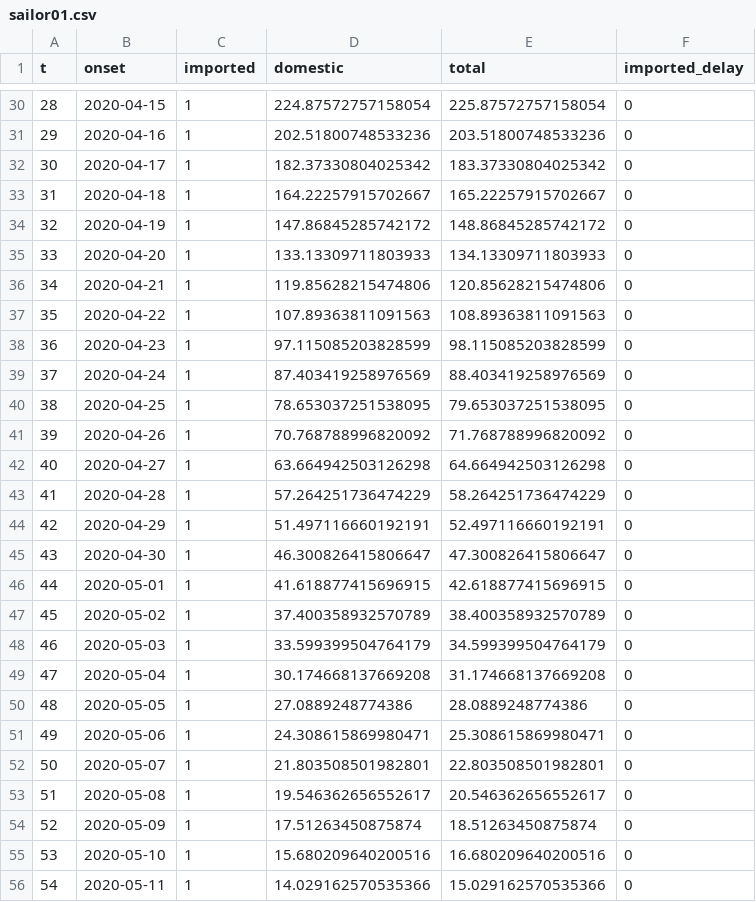
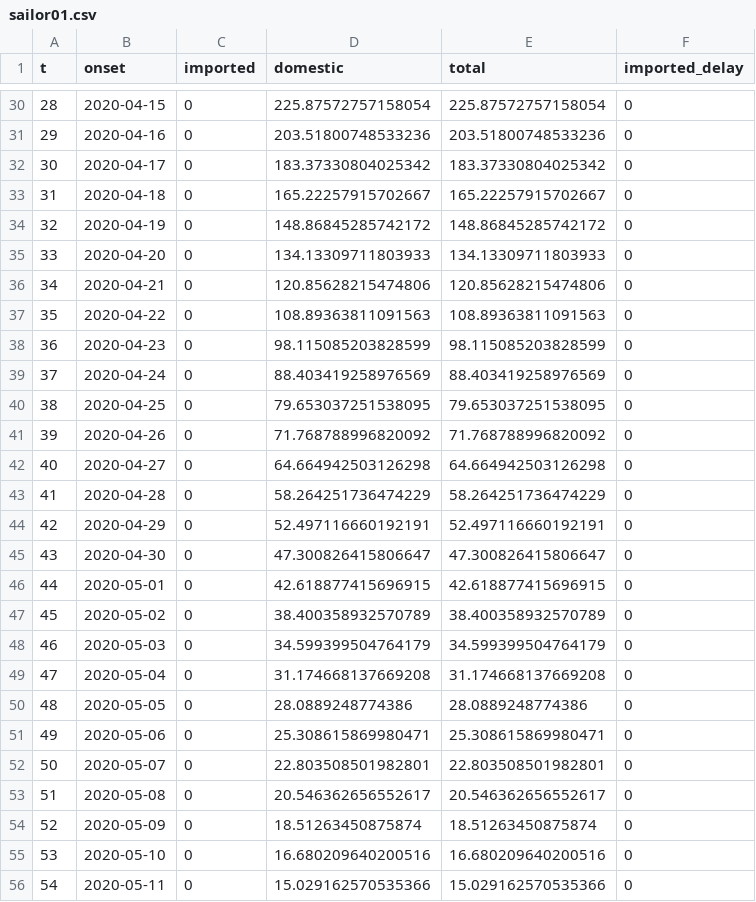
Before and after one commit to dromozoa/covid-19, a CSV file: docs/sailor01.csv, drawn as a sheet; only a part is shown, gaps mark what is left out; the diff covers the shown part only.

```diff
--- a/docs/sailor01.csv
+++ b/docs/sailor01.csv
@@ -30,27 +30,27 @@ t,onset,imported,domestic,total,imported_delay
-28,2020-04-15,1,224.87572757158054,225.87572757158054,0
-29,2020-04-16,1,202.51800748533236,203.51800748533236,0
-30,2020-04-17,1,182.37330804025342,183.37330804025342,0
-31,2020-04-18,1,164.22257915702667,165.22257915702667,0
-32,2020-04-19,1,147.86845285742172,148.86845285742172,0
-33,2020-04-20,1,133.13309711803933,134.13309711803933,0
-34,2020-04-21,1,119.85628215474806,120.85628215474806,0
-35,2020-04-22,1,107.89363811091563,108.89363811091563,0
-36,2020-04-23,1,97.115085203828599,98.115085203828599,0
-37,2020-04-24,1,87.403419258976569,88.403419258976569,0
-38,2020-04-25,1,78.653037251538095,79.653037251538095,0
-39,2020-04-26,1,70.768788996820092,71.768788996820092,0
-40,2020-04-27,1,63.664942503126298,64.664942503126298,0
-41,2020-04-28,1,57.264251736474229,58.264251736474229,0
-42,2020-04-29,1,51.497116660192191,52.497116660192191,0
-43,2020-04-30,1,46.300826415806647,47.300826415806647,0
-44,2020-05-01,1,41.618877415696915,42.618877415696915,0
-45,2020-05-02,1,37.400358932570789,38.400358932570789,0
-46,2020-05-03,1,33.599399504764179,34.599399504764179,0
-47,2020-05-04,1,30.174668137669208,31.174668137669208,0
-48,2020-05-05,1,27.0889248774386,28.0889248774386,0
-49,2020-05-06,1,24.308615869980471,25.308615869980471,0
-50,2020-05-07,1,21.803508501982801,22.803508501982801,0
-51,2020-05-08,1,19.546362656552617,20.546362656552617,0
-52,2020-05-09,1,17.51263450875874,18.51263450875874,0
-53,2020-05-10,1,15.680209640200516,16.680209640200516,0
-54,2020-05-11,1,14.029162570535366,15.029162570535366,0
+28,2020-04-15,0,225.87572757158054,225.87572757158054,0
+29,2020-04-16,0,203.51800748533236,203.51800748533236,0
+30,2020-04-17,0,183.37330804025342,183.37330804025342,0
+31,2020-04-18,0,165.22257915702667,165.22257915702667,0
+32,2020-04-19,0,148.86845285742172,148.86845285742172,0
+33,2020-04-20,0,134.13309711803933,134.13309711803933,0
+34,2020-04-21,0,120.85628215474806,120.85628215474806,0
+35,2020-04-22,0,108.89363811091563,108.89363811091563,0
+36,2020-04-23,0,98.115085203828599,98.115085203828599,0
+37,2020-04-24,0,88.403419258976569,88.403419258976569,0
+38,2020-04-25,0,79.653037251538095,79.653037251538095,0
+39,2020-04-26,0,71.768788996820092,71.768788996820092,0
+40,2020-04-27,0,64.664942503126298,64.664942503126298,0
+41,2020-04-28,0,58.264251736474229,58.264251736474229,0
+42,2020-04-29,0,52.497116660192191,52.497116660192191,0
+43,2020-04-30,0,47.300826415806647,47.300826415806647,0
+44,2020-05-01,0,42.618877415696915,42.618877415696915,0
+45,2020-05-02,0,38.400358932570789,38.400358932570789,0
+46,2020-05-03,0,34.599399504764179,34.599399504764179,0
+47,2020-05-04,0,31.174668137669208,31.174668137669208,0
+48,2020-05-05,0,28.0889248774386,28.0889248774386,0
+49,2020-05-06,0,25.308615869980471,25.308615869980471,0
+50,2020-05-07,0,22.803508501982801,22.803508501982801,0
+51,2020-05-08,0,20.546362656552617,20.546362656552617,0
+52,2020-05-09,0,18.51263450875874,18.51263450875874,0
+53,2020-05-10,0,16.680209640200516,16.680209640200516,0
+54,2020-05-11,0,15.029162570535366,15.029162570535366,0
```
Also changed, not shown: 106 edited cells elsewhere in this file, 1 other file.
